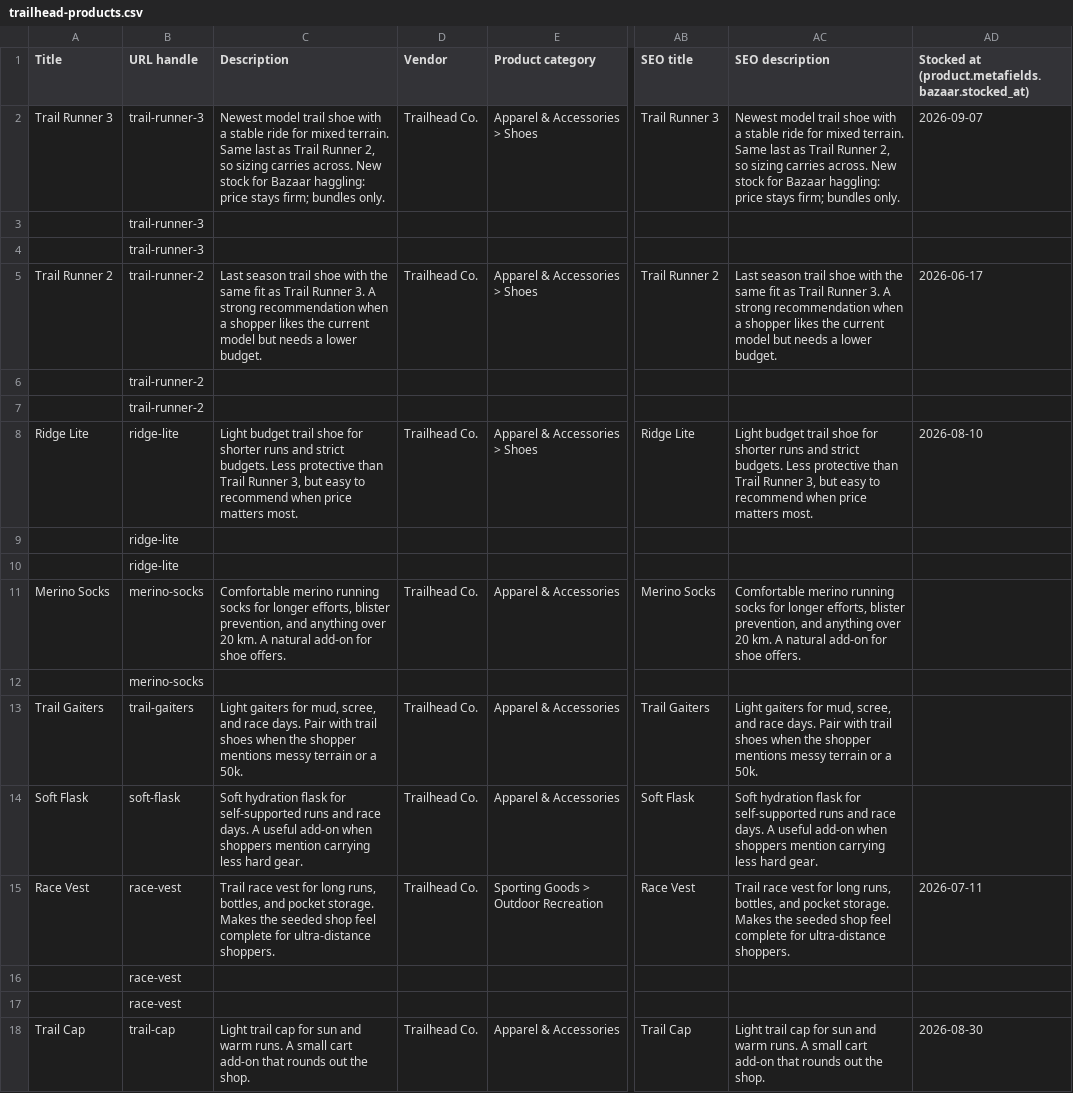
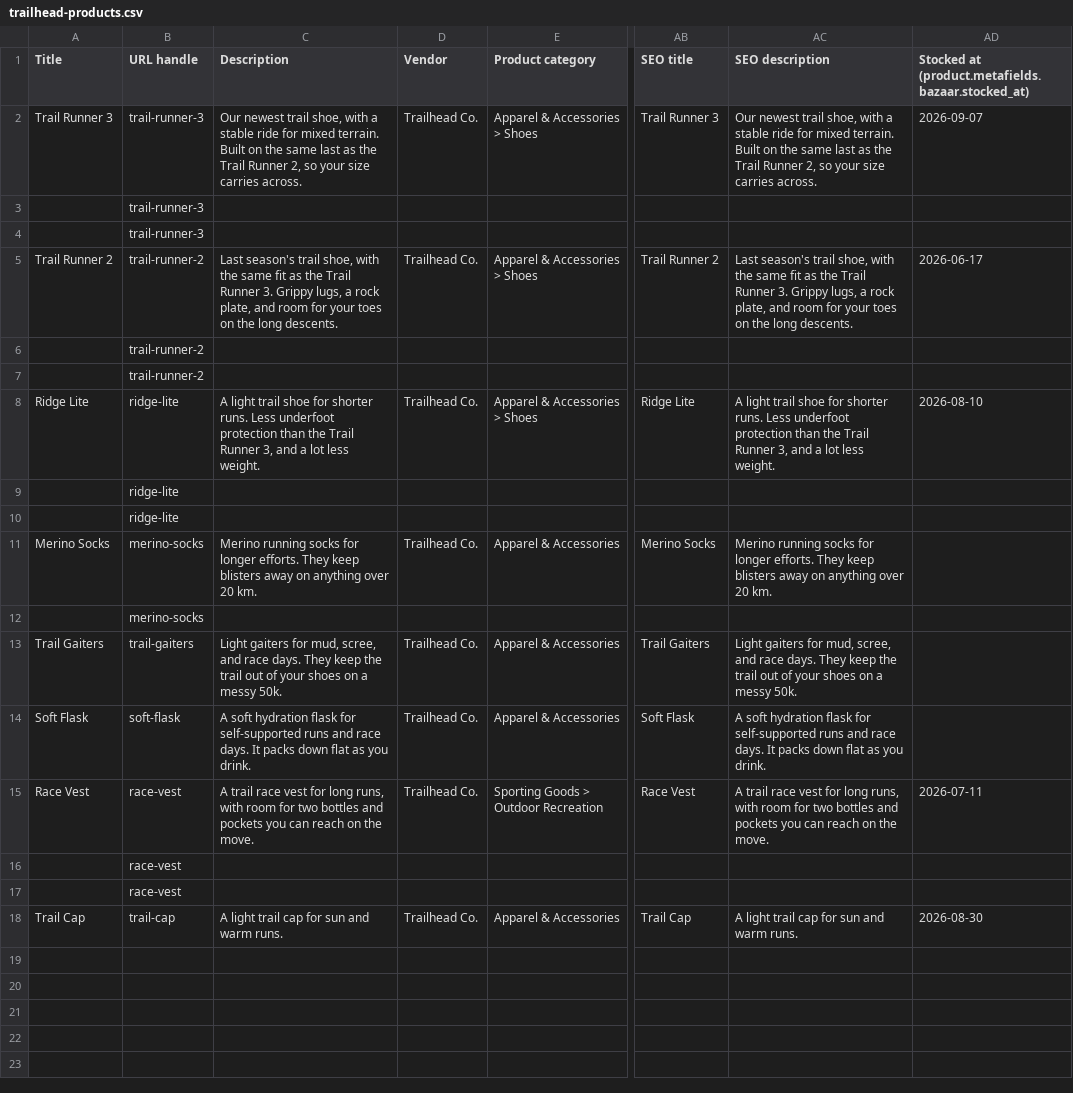
Before and after one commit to Maristanez/bazaar, a CSV file: infra/seed/trailhead-products.csv, drawn as a sheet; only a part is shown, gaps mark what is left out; the diff names each change by its address in the sheet, - before the commit and + after, or states it on an @@ line.

```diff
--- a/infra/seed/trailhead-products.csv
+++ b/infra/seed/trailhead-products.csv
-C2 (Description): Newest model trail shoe with a stable ride for mixed terrain. Same last as Trail Runner 2, so sizing carries across. New stock for Bazaar haggling: price stays firm; bundles only.
+C2 (Description): Our newest trail shoe, with a stable ride for mixed terrain. Built on the same last as the Trail Runner 2, so your size carries across.
-AC2 (SEO description): Newest model trail shoe with a stable ride for mixed terrain. Same last as Trail Runner 2, so sizing carries across. New stock for Bazaar haggling: price stays firm; bundles only.
+AC2 (SEO description): Our newest trail shoe, with a stable ride for mixed terrain. Built on the same last as the Trail Runner 2, so your size carries across.
-C5 (Description): Last season trail shoe with the same fit as Trail Runner 3. A strong recommendation when a shopper likes the current model but needs a lower budget.
+C5 (Description): Last season's trail shoe, with the same fit as the Trail Runner 3. Grippy lugs, a rock plate, and room for your toes on the long descents.
-AC5 (SEO description): Last season trail shoe with the same fit as Trail Runner 3. A strong recommendation when a shopper likes the current model but needs a lower budget.
+AC5 (SEO description): Last season's trail shoe, with the same fit as the Trail Runner 3. Grippy lugs, a rock plate, and room for your toes on the long descents.
-C8 (Description): Light budget trail shoe for shorter runs and strict budgets. Less protective than Trail Runner 3, but easy to recommend when price matters most.
+C8 (Description): A light trail shoe for shorter runs. Less underfoot protection than the Trail Runner 3, and a lot less weight.
-AC8 (SEO description): Light budget trail shoe for shorter runs and strict budgets. Less protective than Trail Runner 3, but easy to recommend when price matters most.
+AC8 (SEO description): A light trail shoe for shorter runs. Less underfoot protection than the Trail Runner 3, and a lot less weight.
-C11 (Description): Comfortable merino running socks for longer efforts, blister prevention, and anything over 20 km. A natural add-on for shoe offers.
+C11 (Description): Merino running socks for longer efforts. They keep blisters away on anything over 20 km.
-AC11 (SEO description): Comfortable merino running socks for longer efforts, blister prevention, and anything over 20 km. A natural add-on for shoe offers.
+AC11 (SEO description): Merino running socks for longer efforts. They keep blisters away on anything over 20 km.
-C13 (Description): …race days. Pair with trail shoes when the shopper mentions messy terrain or a 50k.
+C13 (Description): …race days. They keep the trail out of your shoes on a messy 50k.
-AC13 (SEO description): …race days. Pair with trail shoes when the shopper mentions messy terrain or a 50k.
+AC13 (SEO description): …race days. They keep the trail out of your shoes on a messy 50k.
-C14 (Description): Soft hydration flask for self-supported runs and race days. A useful add-on when shoppers mention carrying less hard gear.
+C14 (Description): A soft hydration flask for self-supported runs and race days. It packs down flat as you drink.
-AC14 (SEO description): Soft hydration flask for self-supported runs and race days. A useful add-on when shoppers mention carrying less hard gear.
+AC14 (SEO description): A soft hydration flask for self-supported runs and race days. It packs down flat as you drink.
-C15 (Description): Trail race vest for long runs, bottles, and pocket storage. Makes the seeded shop feel complete for ultra-distance shoppers.
+C15 (Description): A trail race vest for long runs, with room for two bottles and pockets you can reach on the move.
-AC15 (SEO description): Trail race vest for long runs, bottles, and pocket storage. Makes the seeded shop feel complete for ultra-distance shoppers.
+AC15 (SEO description): A trail race vest for long runs, with room for two bottles and pockets you can reach on the move.
-C18 (Description): Light trail cap for sun and warm runs. A small cart add-on that rounds out the shop.
+C18 (Description): A light trail cap for sun and warm runs.
-AC18 (SEO description): Light trail cap for sun and warm runs. A small cart add-on that rounds out the shop.
+AC18 (SEO description): A light trail cap for sun and warm runs.
```
Also changed, not shown: 30 other files.
